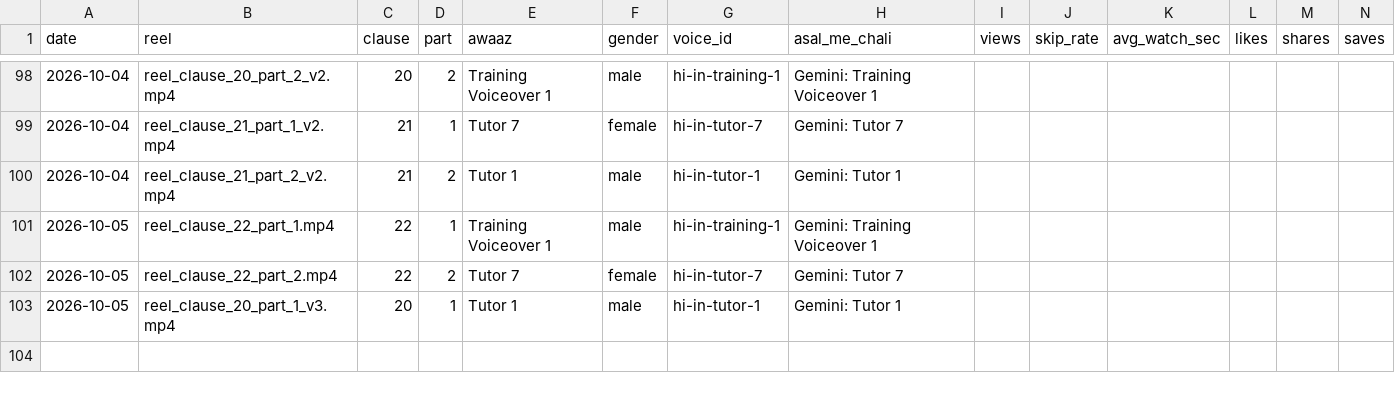
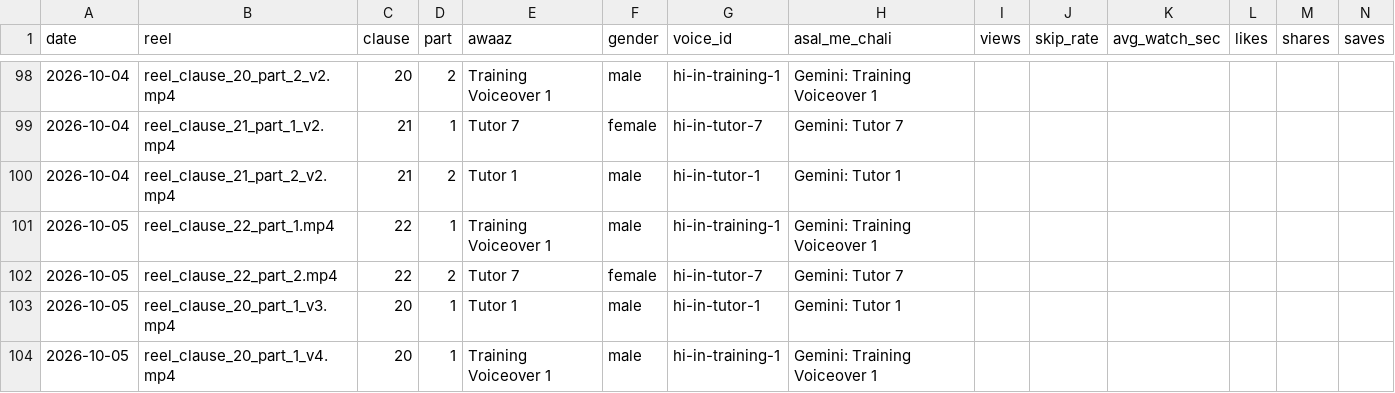
Before and after one commit to r40706876-stack/postal-wala-automation, a CSV file: generated_reels/voice_log.csv, drawn as a sheet; only a part is shown, gaps mark what is left out.

```diff
--- a/generated_reels/voice_log.csv
+++ b/generated_reels/voice_log.csv
@@ -103 +103,2 @@
 2026-10-05,reel_clause_20_part_1_v3.mp4,20,1,Tutor 1,male,hi-in-tutor-1,Gemini: Tutor 1,,,,,,
+2026-10-05,reel_clause_20_part_1_v4.mp4,20,1,Training Voiceover 1,male,hi-in-training-1,Gemini: Training Voiceover 1,,,,,,
```
Also changed, not shown: 8 other files.
